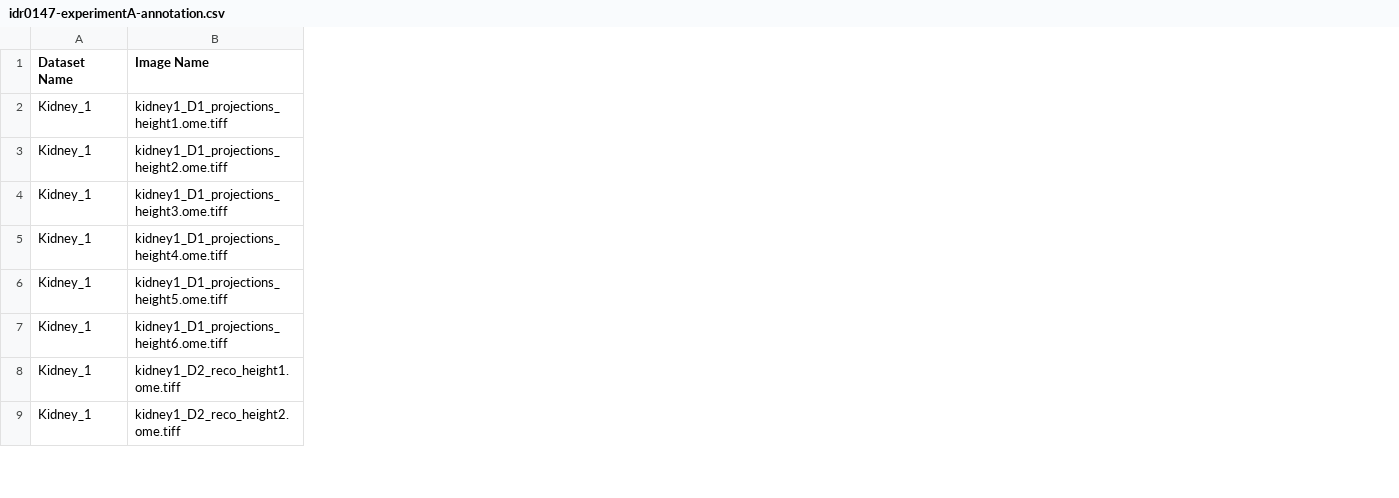
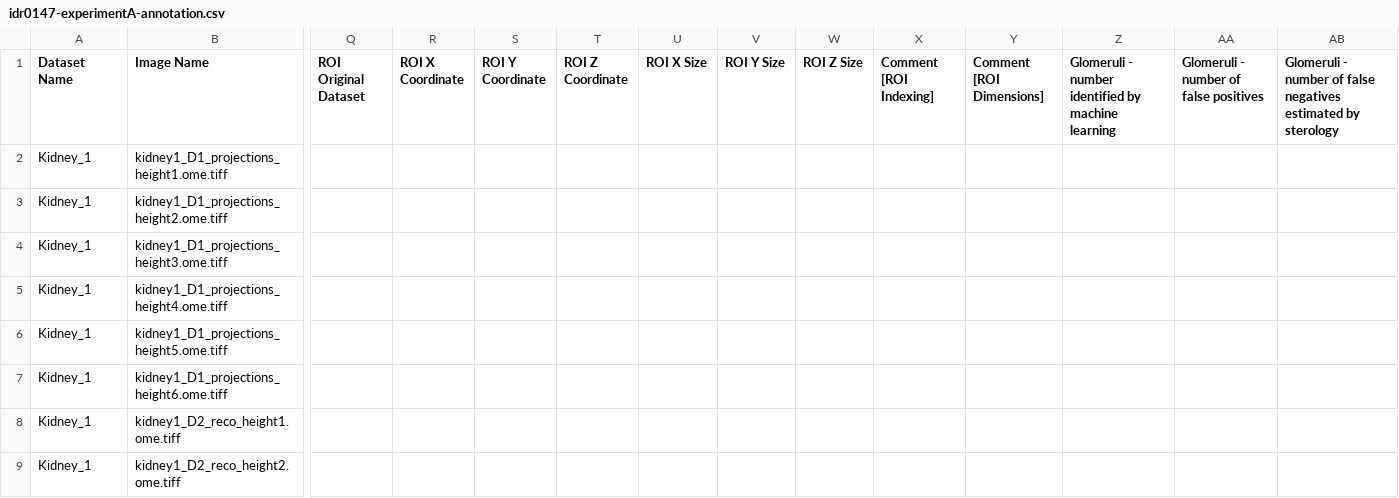
Before and after one commit to IDR/idr0147-kuo-kidney3d, a CSV file: experimentA/idr0147-experimentA-annotation.csv, drawn as a sheet; only a part is shown, gaps mark what is left out; the diff names each change by its address in the sheet, - before the commit and + after, or states it on an @@ line.

Commit message:
Update annotations and bulkmap config

```diff
--- a/experimentA/idr0147-experimentA-annotation.csv
+++ b/experimentA/idr0147-experimentA-annotation.csv
+column Q (ROI Original Dataset), empty
+column R (ROI X Coordinate), empty
+column S (ROI Y Coordinate), empty
+column T (ROI Z Coordinate), empty
+column U (ROI X Size), empty
+column V (ROI Y Size), empty
+column W (ROI Z Size), empty
+column X (Comment [ROI Indexing]), empty
+column Y (Comment [ROI Dimensions]), empty
+column Z, row 1: Glomeruli - number identified by machine learning
+column AA, row 1: Glomeruli - number of false positives
+column AB, row 1: Glomeruli - number of false negatives estimated by sterology
```
Also changed, not shown: 1 other file.
